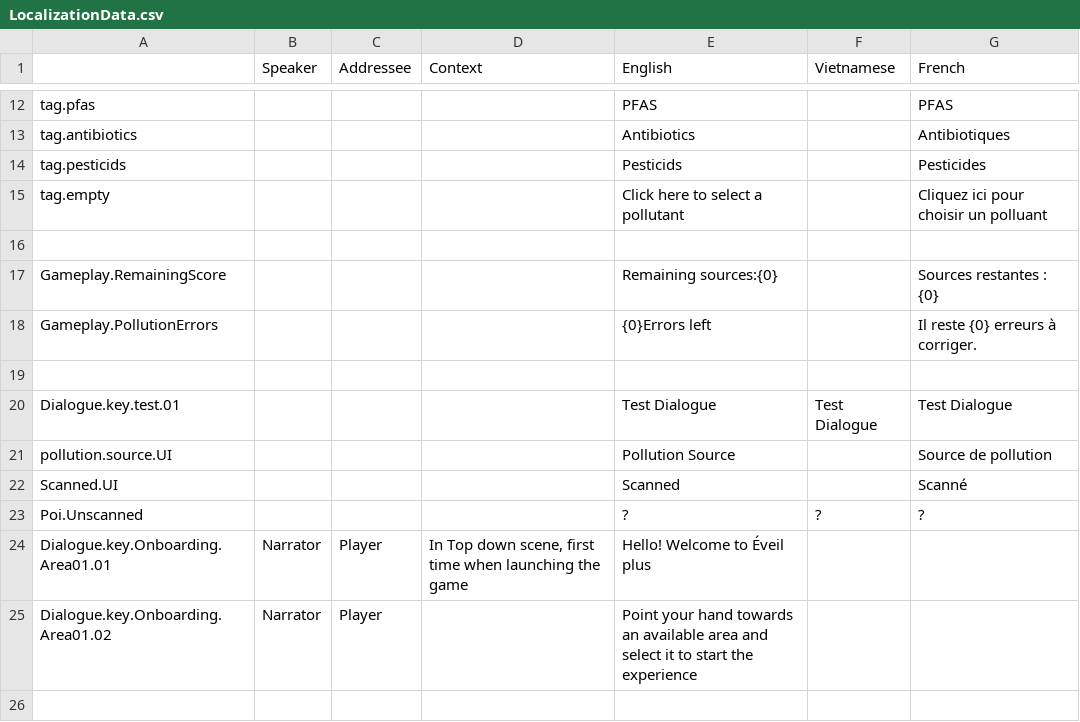
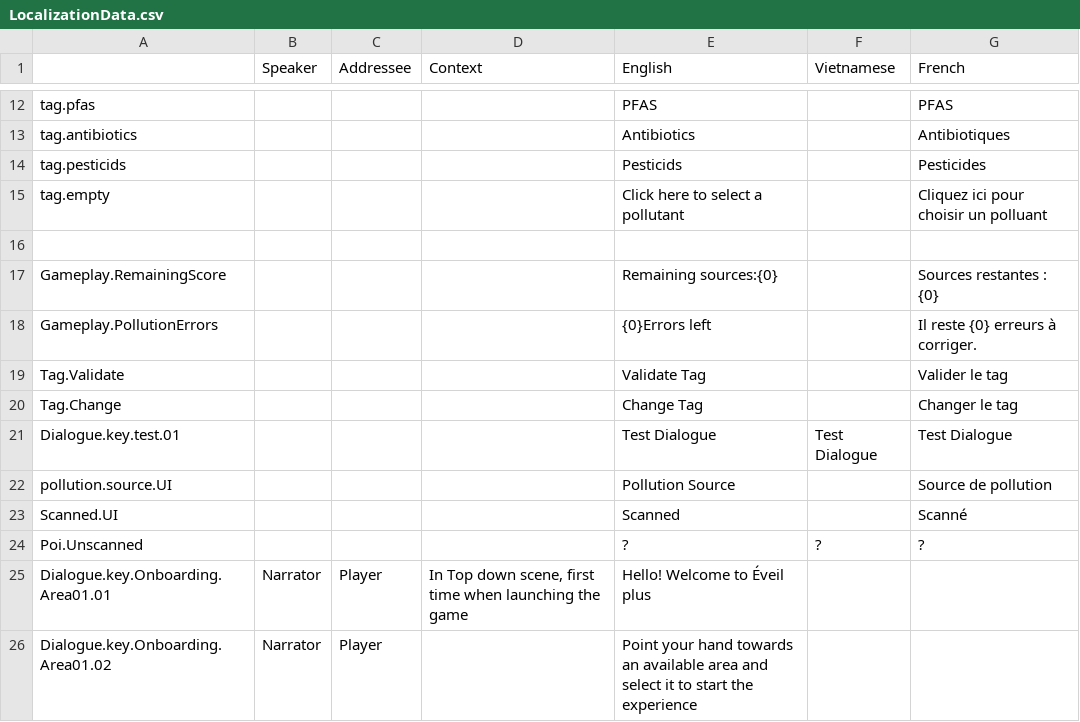
Before and after one commit to ACROSS-Lab/EVEIL.Plus, a CSV file: Assets/Resources/Localization/LocalizationData.csv, drawn as a sheet; only a part is shown, gaps mark what is left out; the shorter side is filled out with more unchanged rows.

```diff
--- a/Assets/Resources/Localization/LocalizationData.csv
+++ b/Assets/Resources/Localization/LocalizationData.csv
@@ -18,3 +18,4 @@ Gameplay.RemainingScore,,,,Remaining sources:{0} ,,Sources restantes : {0}
 Gameplay.PollutionErrors,,,,{0}Errors left,,Il reste {0} erreurs à corriger.
-,,,,,,
+Tag.Validate,,,,Validate Tag,,Valider le tag
+Tag.Change,,,,Change Tag,,Changer le tag
 Dialogue.key.test.01,,,,Test Dialogue,Test Dialogue,Test Dialogue
```
Also changed, not shown: 8 other files.
